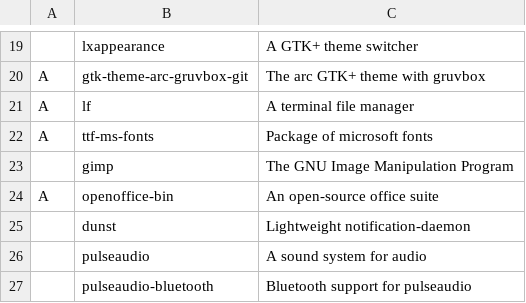
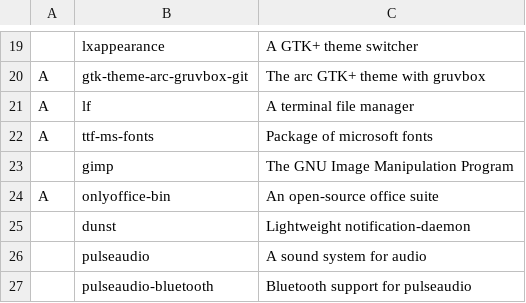
Before and after one commit to x1nigo/ix, a CSV file: programs.csv, drawn as a sheet; only a part is shown, gaps mark what is left out.

Commit message:
Update programs.csv

```diff
--- a/programs.csv
+++ b/programs.csv
@@ -23,3 +23,3 @@ A,ttf-ms-fonts,Package of microsoft fonts
 ,gimp,The GNU Image Manipulation Program
-A,openoffice-bin,An open-source office suite
+A,onlyoffice-bin,An open-source office suite
 ,dunst,Lightweight notification-daemon
```
